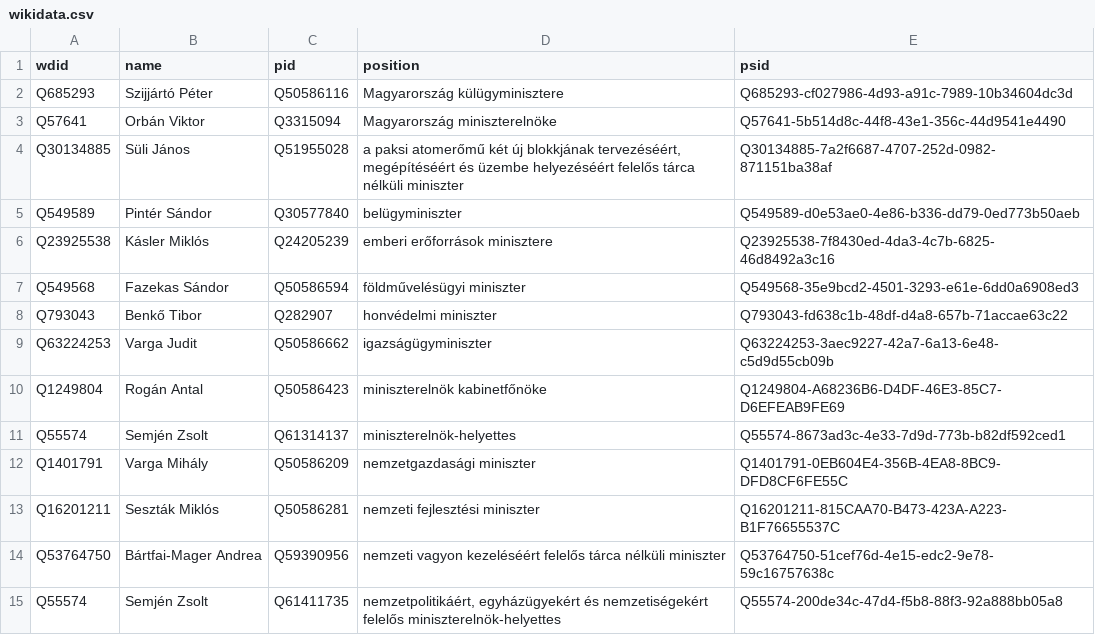
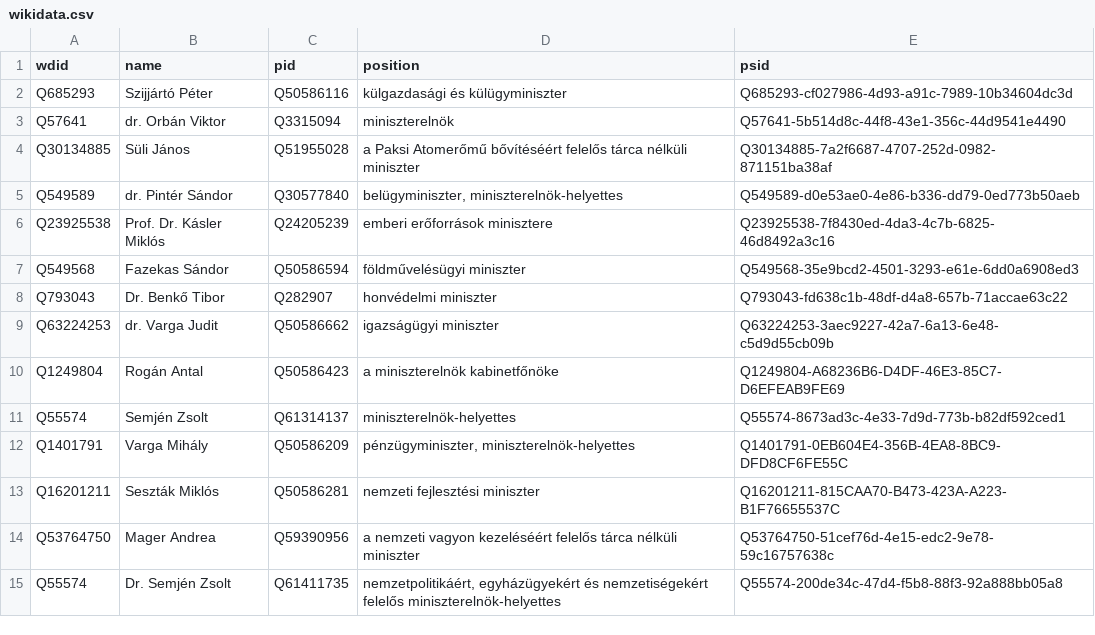
Before and after one commit to every-politician-scrapers/hungary-cabinet, a CSV file: data/wikidata.csv, drawn as a sheet.

```diff
--- a/data/wikidata.csv
+++ b/data/wikidata.csv
@@ -1,15 +1,15 @@
 wdid,name,pid,position,psid
-Q685293,Szijjártó Péter,Q50586116,Magyarország külügyminisztere,Q685293-cf027986-4d93-a91c-7989-10b34604dc3d
-Q57641,Orbán Viktor,Q3315094,Magyarország miniszterelnöke,Q57641-5b514d8c-44f8-43e1-356c-44d9541e4490
-Q30134885,Süli János,Q51955028,"a paksi atomerőmű két új blokkjának tervezéséért, megépítéséért és üzembe helyezéséért felelős tárca nélküli miniszter",Q30134885-7a2f6687-4707-252d-0982-871151ba38af
-Q549589,Pintér Sándor,Q30577840,belügyminiszter,Q549589-d0e53ae0-4e86-b336-dd79-0ed773b50aeb
-Q23925538,Kásler Miklós,Q24205239,emberi erőforrások minisztere,Q23925538-7f8430ed-4da3-4c7b-6825-46d8492a3c16
+Q685293,Szijjártó Péter,Q50586116,külgazdasági és külügyminiszter,Q685293-cf027986-4d93-a91c-7989-10b34604dc3d
+Q57641,dr. Orbán Viktor,Q3315094,miniszterelnök,Q57641-5b514d8c-44f8-43e1-356c-44d9541e4490
+Q30134885,Süli János,Q51955028,a Paksi Atomerőmű bővítéséért felelős tárca nélküli miniszter,Q30134885-7a2f6687-4707-252d-0982-871151ba38af
+Q549589,dr. Pintér Sándor,Q30577840,"belügyminiszter, miniszterelnök-helyettes",Q549589-d0e53ae0-4e86-b336-dd79-0ed773b50aeb
+Q23925538,Prof. Dr. Kásler Miklós,Q24205239,emberi erőforrások minisztere,Q23925538-7f8430ed-4da3-4c7b-6825-46d8492a3c16
 Q549568,Fazekas Sándor,Q50586594,földművelésügyi miniszter,Q549568-35e9bcd2-4501-3293-e61e-6dd0a6908ed3
-Q793043,Benkő Tibor,Q282907,honvédelmi miniszter,Q793043-fd638c1b-48df-d4a8-657b-71accae63c22
-Q63224253,Varga Judit,Q50586662,igazságügyminiszter,Q63224253-3aec9227-42a7-6a13-6e48-c5d9d55cb09b
-Q1249804,Rogán Antal,Q50586423,miniszterelnök kabinetfőnöke,Q1249804-A68236B6-D4DF-46E3-85C7-D6EFEAB9FE69
+Q793043,Dr. Benkő Tibor,Q282907,honvédelmi miniszter,Q793043-fd638c1b-48df-d4a8-657b-71accae63c22
+Q63224253,dr. Varga Judit,Q50586662,igazságügyi miniszter,Q63224253-3aec9227-42a7-6a13-6e48-c5d9d55cb09b
+Q1249804,Rogán Antal,Q50586423,a miniszterelnök kabinetfőnöke,Q1249804-A68236B6-D4DF-46E3-85C7-D6EFEAB9FE69
 Q55574,Semjén Zsolt,Q61314137,miniszterelnök-helyettes,Q55574-8673ad3c-4e33-7d9d-773b-b82df592ced1
-Q1401791,Varga Mihály,Q50586209,nemzetgazdasági miniszter,Q1401791-0EB604E4-356B-4EA8-8BC9-DFD8CF6FE55C
+Q1401791,Varga Mihály,Q50586209,"pénzügyminiszter, miniszterelnök-helyettes",Q1401791-0EB604E4-356B-4EA8-8BC9-DFD8CF6FE55C
 Q16201211,Seszták Miklós,Q50586281,nemzeti fejlesztési miniszter,Q16201211-815CAA70-B473-423A-A223-B1F76655537C
-Q53764750,Bártfai-Mager Andrea,Q59390956,nemzeti vagyon kezeléséért felelős tárca nélküli miniszter,Q53764750-51cef76d-4e15-edc2-9e78-59c16757638c
-Q55574,Semjén Zsolt,Q61411735,"nemzetpolitikáért, egyházügyekért és nemzetiségekért felelős miniszterelnök-helyettes",Q55574-200de34c-47d4-f5b8-88f3-92a888bb05a8
+Q53764750,Mager Andrea,Q59390956,a nemzeti vagyon kezeléséért felelős tárca nélküli miniszter,Q53764750-51cef76d-4e15-edc2-9e78-59c16757638c
+Q55574,Dr. Semjén Zsolt,Q61411735,"nemzetpolitikáért, egyházügyekért és nemzetiségekért felelős miniszterelnök-helyettes",Q55574-200de34c-47d4-f5b8-88f3-92a888bb05a8
```
Also changed, not shown: data/diff.csv.
